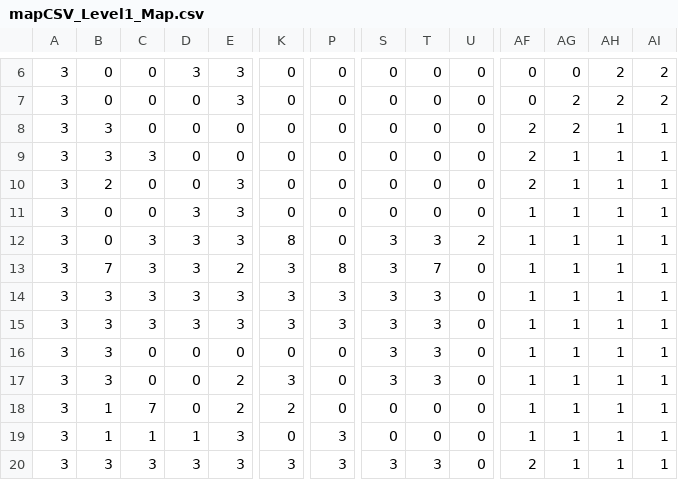
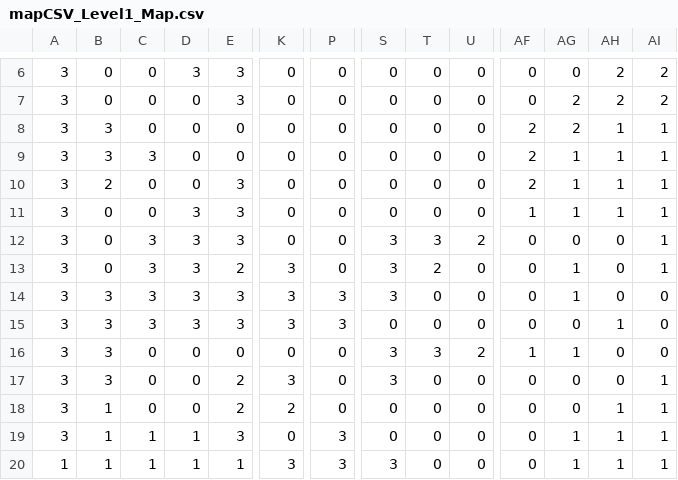
Before and after one commit to mogab9/COTT-Game, a CSV file: assets/csv/dame/mapCSV_Level1_Map.csv (was assets/csv/lvl1/mapCSV_Level1_Map.csv), drawn as a sheet; only a part is shown, gaps mark what is left out; the diff covers the shown part only; the diff names each change by its address in the sheet, - before the commit and + after, or states it on an @@ line.

Commit message:
Level with eatable carrots & hud updated for these carrots

```diff
--- a/assets/csv/lvl1/mapCSV_Level1_Map.csv
+++ b/assets/csv/dame/mapCSV_Level1_Map.csv
-K12: 8
+K12: 0
-AF12:AF15: 1
+AF12:AF15: 0
-AG12: 1
+AG12: 0
-AH12:AH14: 1
+AH12:AH14: 0
-B13: 7
+B13: 0
-P13: 8
+P13: 0
-T13: 7
+T13: 2
-T14:T15: 3
+T14:T15: 0
-AI14:AI16: 1
+AI14:AI16: 0
-S15: 3
+S15: 0
-AG15: 1
+AG15: 0
-U16: 0
+U16: 2
-AH16:AH17: 1
+AH16:AH17: 0
-T17: 3
+T17: 0
-AF17:AF19: 1
+AF17:AF19: 0
-AG17:AG18: 1
+AG17:AG18: 0
-C18: 7
+C18: 0
-A20: 3
+A20: 1
-B20: 3
+B20: 1
-C20: 3
+C20: 1
-D20: 3
+D20: 1
-E20: 3
+E20: 1
-T20: 3
+T20: 0
-AF20: 2
+AF20: 0
```
Also changed, not shown: 17 edited cells elsewhere in this file, 26 other files.
